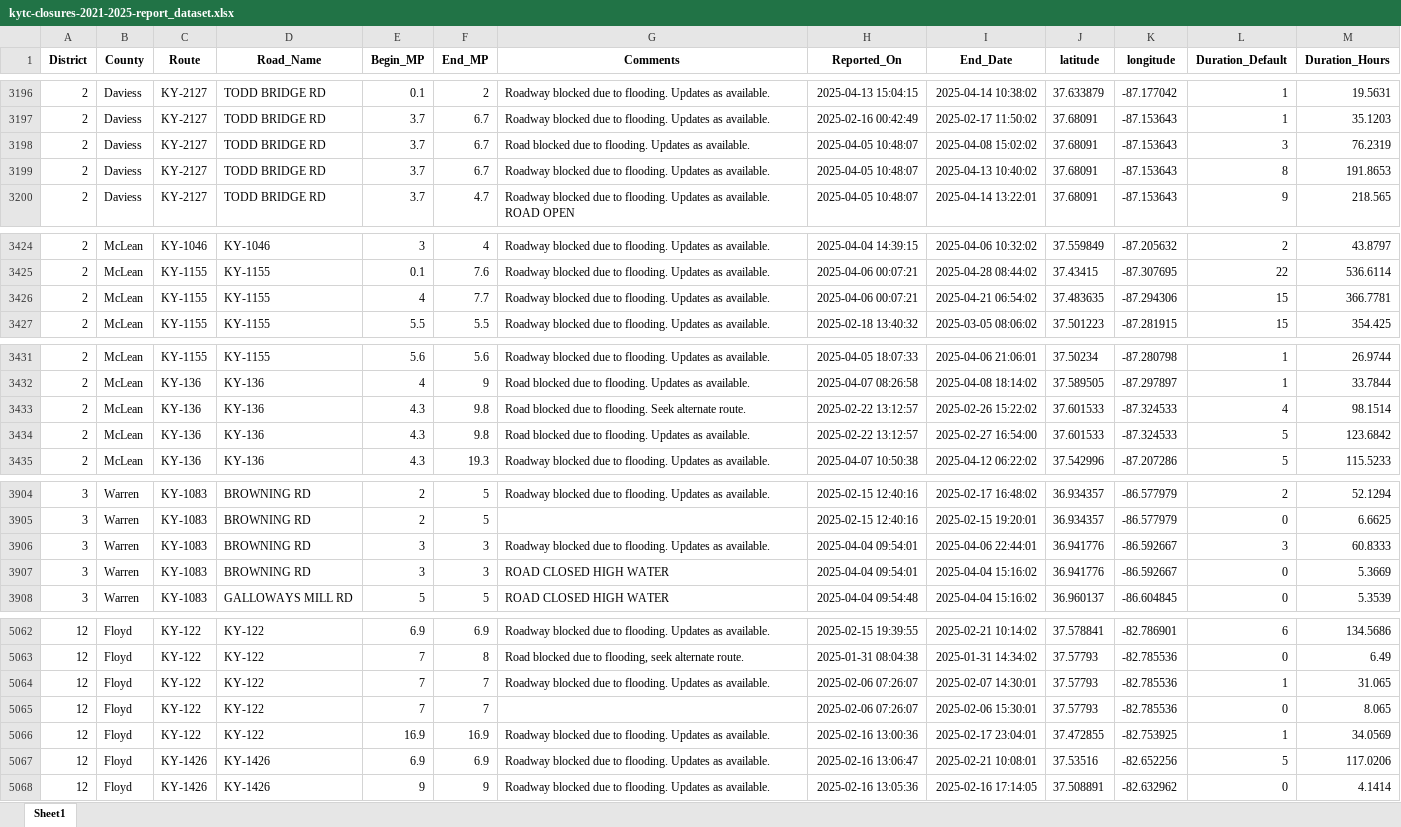
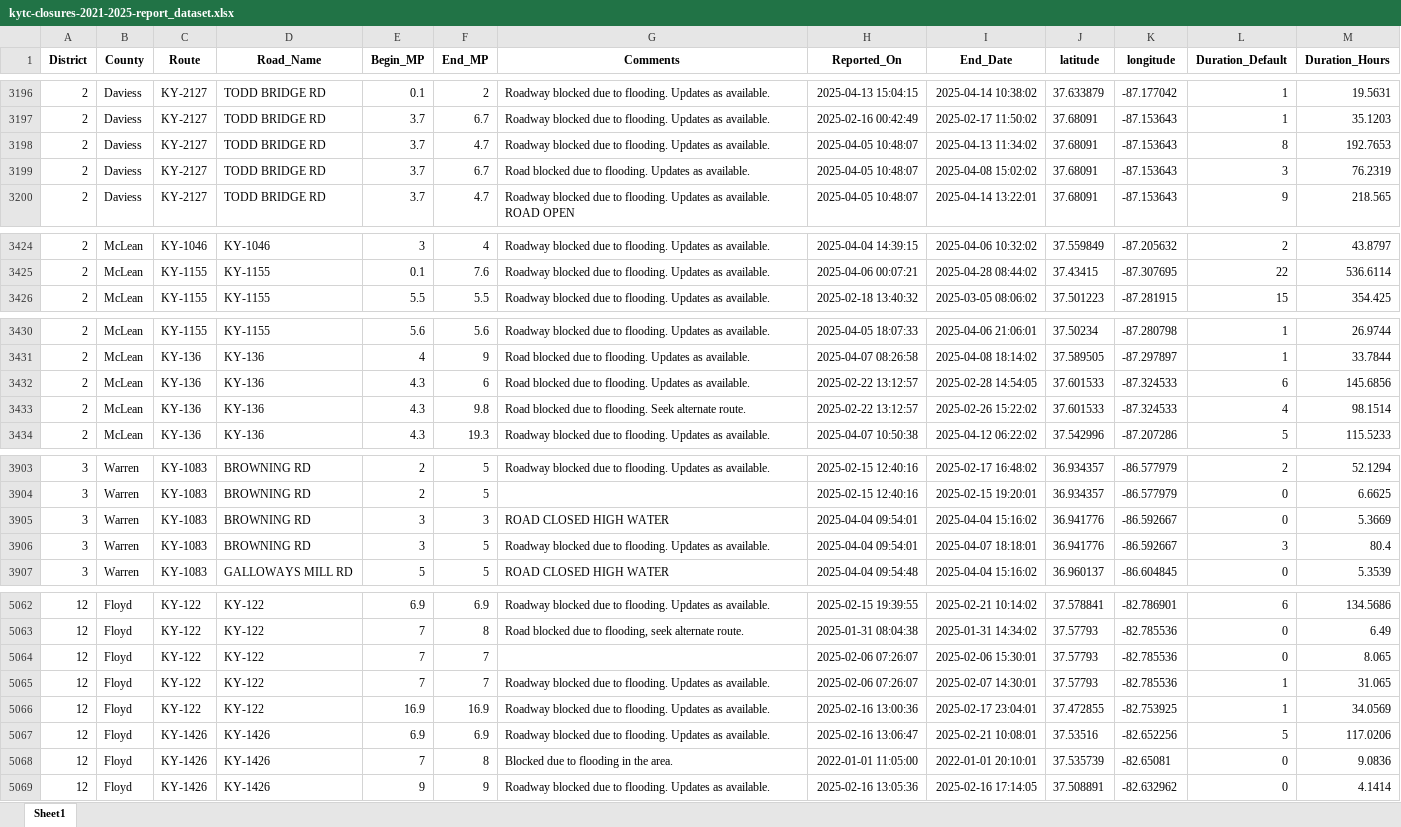
Before and after one commit to chrislambert-ky/analysis-ky-roadclosures, an Excel workbook: data-reportready/kytc-closures-2021-2025-report_dataset.xlsx, sheet Sheet1, drawn as a sheet; only a part is shown, gaps mark what is left out; values as stored, in another font and other column widths than the file's, no borders; removed rows and columns are numbered as before the commit, all else as after; the diff covers the shown part only; the diff names each change by its address in the sheet, - before the commit and + after, or states it on an @@ line.

```diff
--- a/data-reportready/kytc-closures-2021-2025-report_dataset.xlsx (sheet Sheet1)
+++ b/data-reportready/kytc-closures-2021-2025-report_dataset.xlsx (sheet Sheet1)
+row 3198: 2 | Daviess | KY-2127 | TODD BRIDGE RD | 3.7 | 4.7 | Roadway blocked due to flooding. Updates as available. | 2025-04-05 10:48:07 | 2025-04-13 11:34:02 | 37.68091 | -87.153643 | 8 | 192.7653
-row 3199: 2 | Daviess | KY-2127 | TODD BRIDGE RD | 3.7 | 6.7 | Roadway blocked due to flooding. Updates as available. | 2025-04-05 10:48:07 | 2025-04-13 10:40:02 | 37.68091 | -87.153643 | 8 | 191.8653
-row 3426: 2 | McLean | KY-1155 | KY-1155 | 4 | 7.7 | Roadway blocked due to flooding. Updates as available. | 2025-04-06 00:07:21 | 2025-04-21 06:54:02 | 37.483635 | -87.294306 | 15 | 366.7781
+row 3432: 2 | McLean | KY-136 | KY-136 | 4.3 | 6 | Road blocked due to flooding. Updates as available. | 2025-02-22 13:12:57 | 2025-02-28 14:54:05 | 37.601533 | -87.324533 | 6 | 145.6856
-row 3434: 2 | McLean | KY-136 | KY-136 | 4.3 | 9.8 | Road blocked due to flooding. Updates as available. | 2025-02-22 13:12:57 | 2025-02-27 16:54:00 | 37.601533 | -87.324533 | 5 | 123.6842
-row 3906: 3 | Warren | KY-1083 | BROWNING RD | 3 | 3 | Roadway blocked due to flooding. Updates as available. | 2025-04-04 09:54:01 | 2025-04-06 22:44:01 | 36.941776 | -86.592667 | 3 | 60.8333
+row 3906: 3 | Warren | KY-1083 | BROWNING RD | 3 | 5 | Roadway blocked due to flooding. Updates as available. | 2025-04-04 09:54:01 | 2025-04-07 18:18:01 | 36.941776 | -86.592667 | 3 | 80.4
@@ row 5064 moved to row 5065: 12 @@
+row 5068: 12 | Floyd | KY-1426 | KY-1426 | 7 | 8 | Blocked due to flooding in the area. | 2022-01-01 11:05:00 | 2022-01-01 20:10:01 | 37.535739 | -82.65081 | 0 | 9.0836
```
Also changed, not shown: 1 added row, 91 moved rows and 45 edited cells elsewhere in this sheet, data-reportready/kytc-closures-report_dataset.xlsx, 6 other files.
